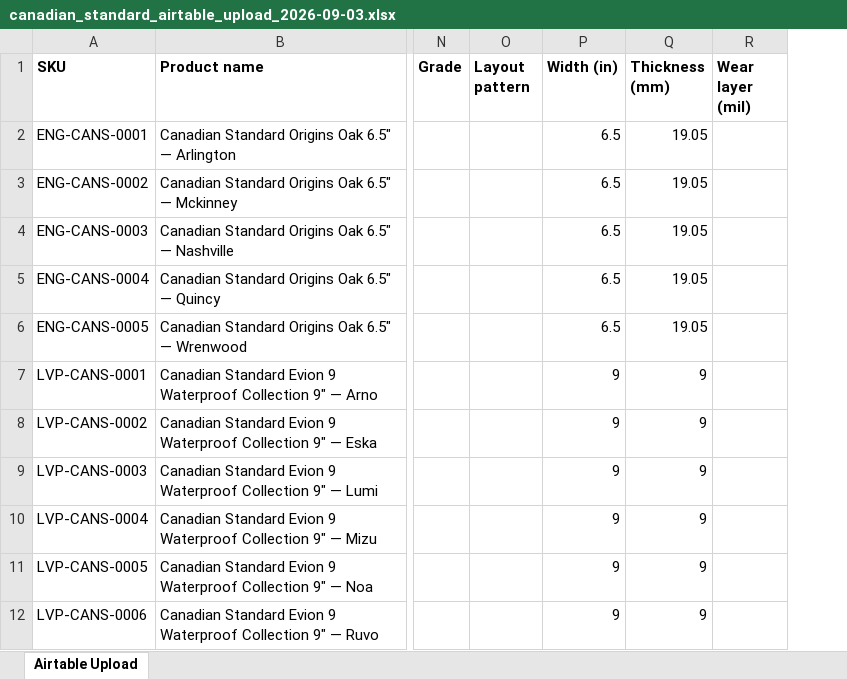
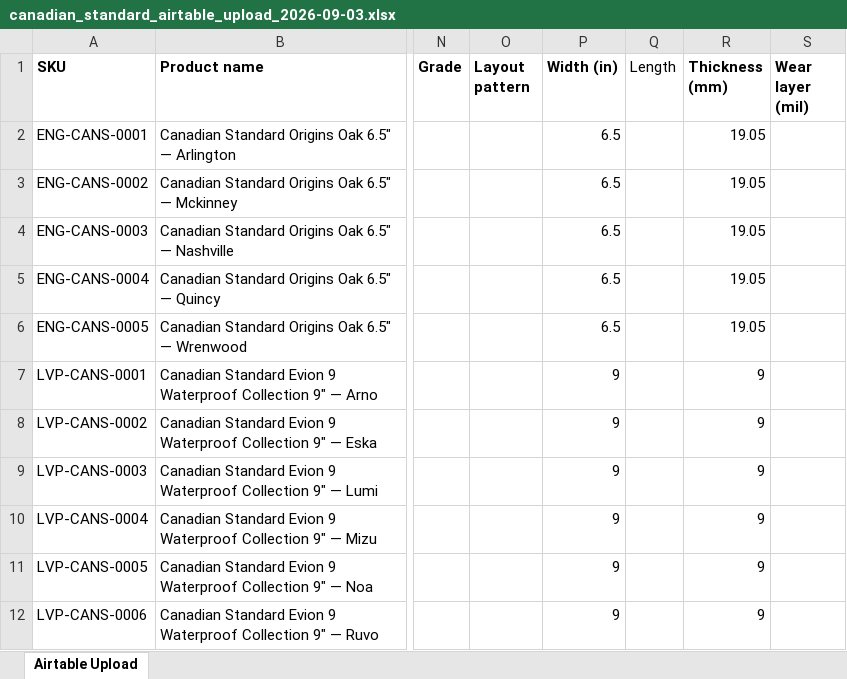
Before and after one commit to albertngo/titan-agents-repo, an Excel workbook: ingest/2026-09-03/canadian_standard_airtable_upload_2026-09-03.xlsx, sheet Airtable Upload, drawn as a sheet; only a part is shown, gaps mark what is left out; values as stored, in another font and other column widths than the file's, no borders; the diff names each change by its address in the sheet, - before the commit and + after, or states it on an @@ line.

```diff
--- a/ingest/2026-09-03/canadian_standard_airtable_upload_2026-09-03.xlsx (sheet Airtable Upload)
+++ b/ingest/2026-09-03/canadian_standard_airtable_upload_2026-09-03.xlsx (sheet Airtable Upload)
+column Q (Length), empty
```
